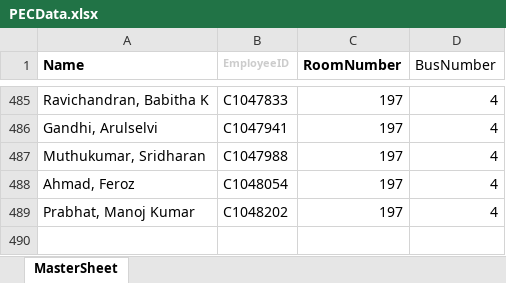
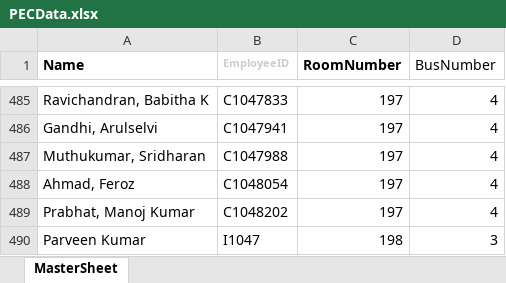
Before and after one commit to PrimeEventsCommittee/PrimeOuting, an Excel workbook: PECData.xlsx, sheet MasterSheet, drawn as a sheet; only a part is shown, gaps mark what is left out; values as stored, in another font and other column widths than the file's, no borders; the diff names each change by its address in the sheet, - before the commit and + after, or states it on an @@ line.

Commit message:
Add files via upload

```diff
--- a/PECData.xlsx (sheet MasterSheet)
+++ b/PECData.xlsx (sheet MasterSheet)
+row 490: Parveen Kumar | I1047 | 198 | 3
```
